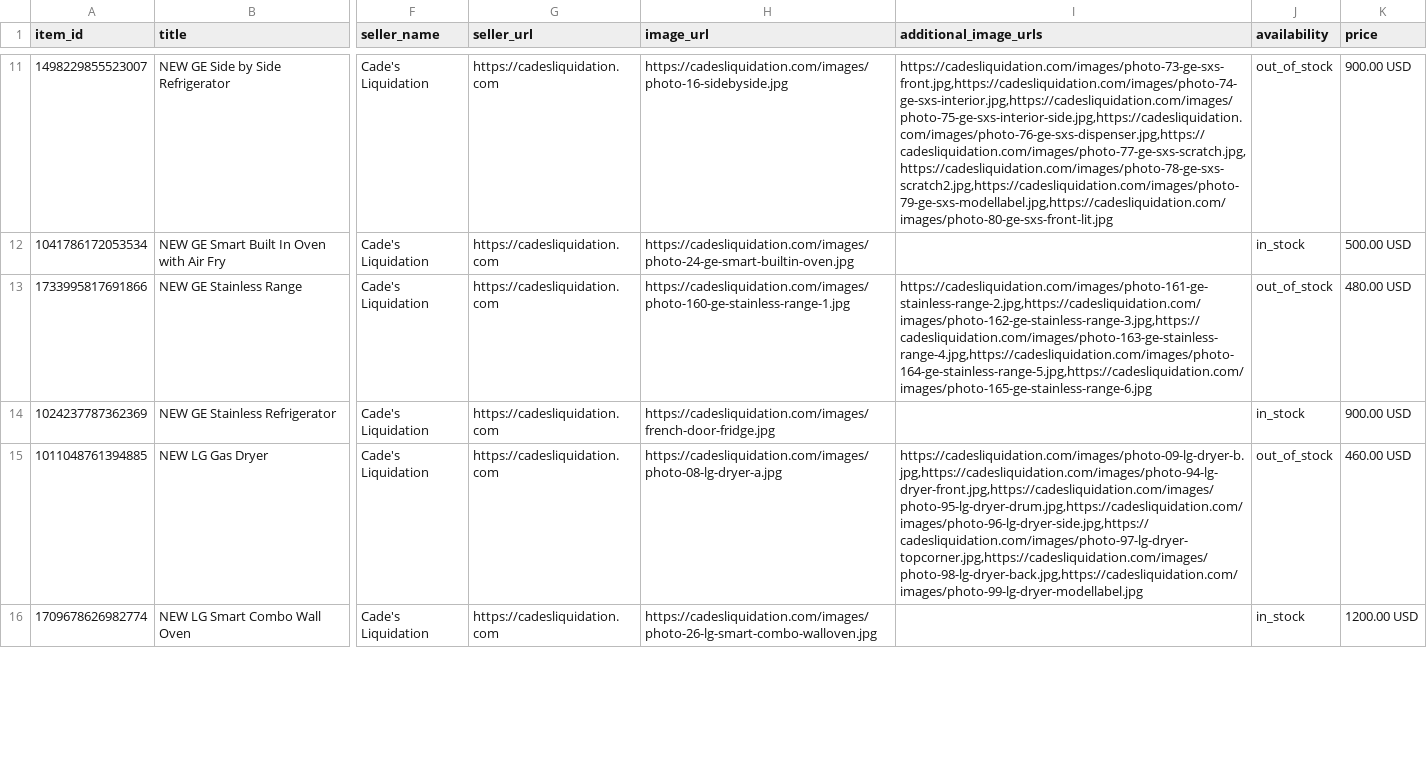
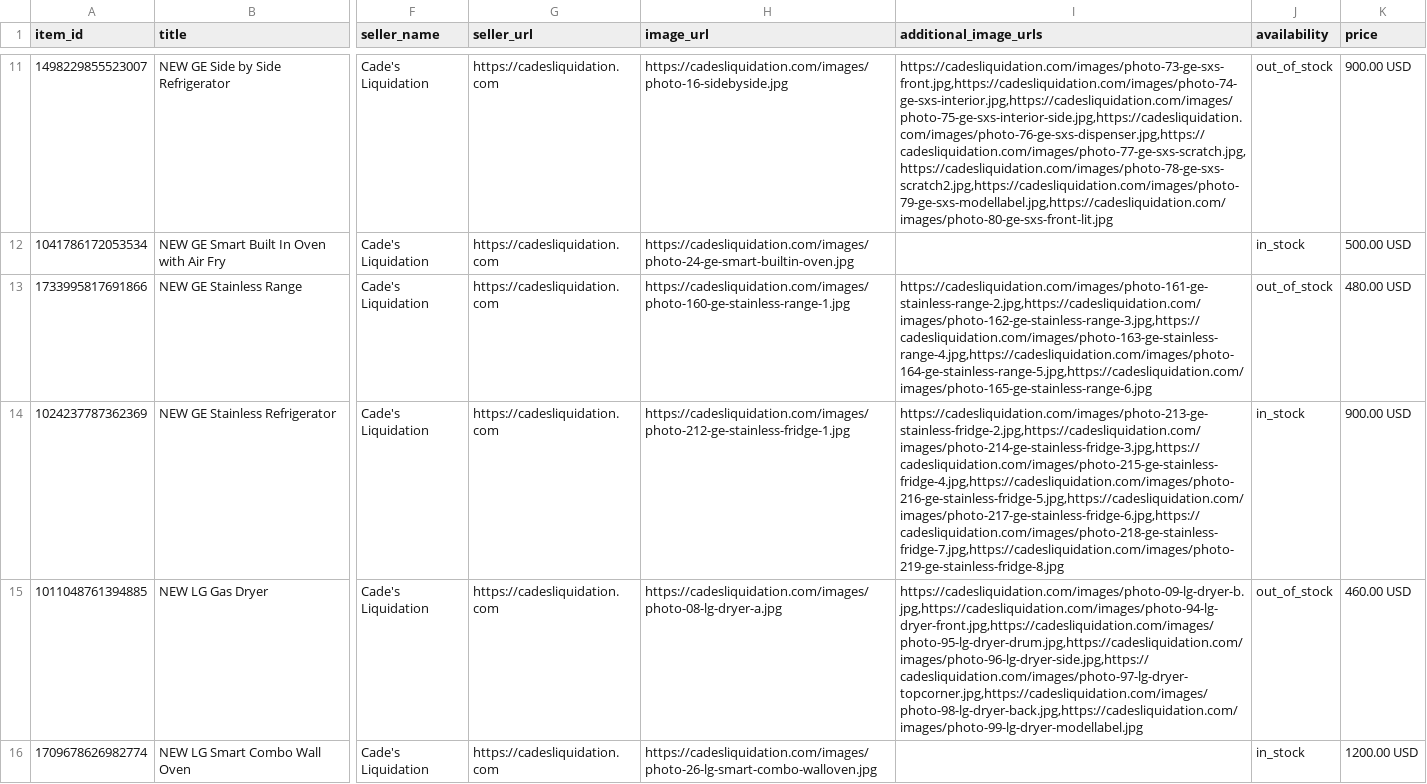
Before and after one commit to CadesLiquidation/CadesLiquidation.github.io, a CSV file: products.csv, drawn as a sheet; only a part is shown, gaps mark what is left out; the diff covers the shown part only; the diff names each change by its address in the sheet, - before the commit and + after, or states it on an @@ line.

Commit message:
Add real photos to LG Smart + GE Stainless fridge listings

```diff
--- a/products.csv
+++ b/products.csv
-H14 (image_url): https://cadesliquidation.com/images/french-door-fridge.jpg
+H14 (image_url): https://cadesliquidation.com/images/photo-212-ge-stainless-fridge-1.jpg
-I14 (additional_image_urls): (empty)
+I14 (additional_image_urls): https://cadesliquidation.com/images/photo-213-ge-stainless-fridge-2.jpg,https://cadesliquidation.com/images/photo-214-ge-stainless-fridge-3.jpg,https://cadesliquidation.com/images/photo-215-ge-stainless-fridge-4.jpg,https://cadesliquidation.com/images/photo-216-ge-stainless-fridge-5.jpg,https://cadesliquidation.com/images/photo-217-ge-stainless-fridge-6.jpg,https://cadesliquidation.com/images/photo-218-ge-stainless-fridge-7.jpg,https://cadesliquidation.com/images/photo-219-ge-stainless-fridge-8.jpg
```
Also changed, not shown: 2 edited cells elsewhere in this file, 45 other files.
